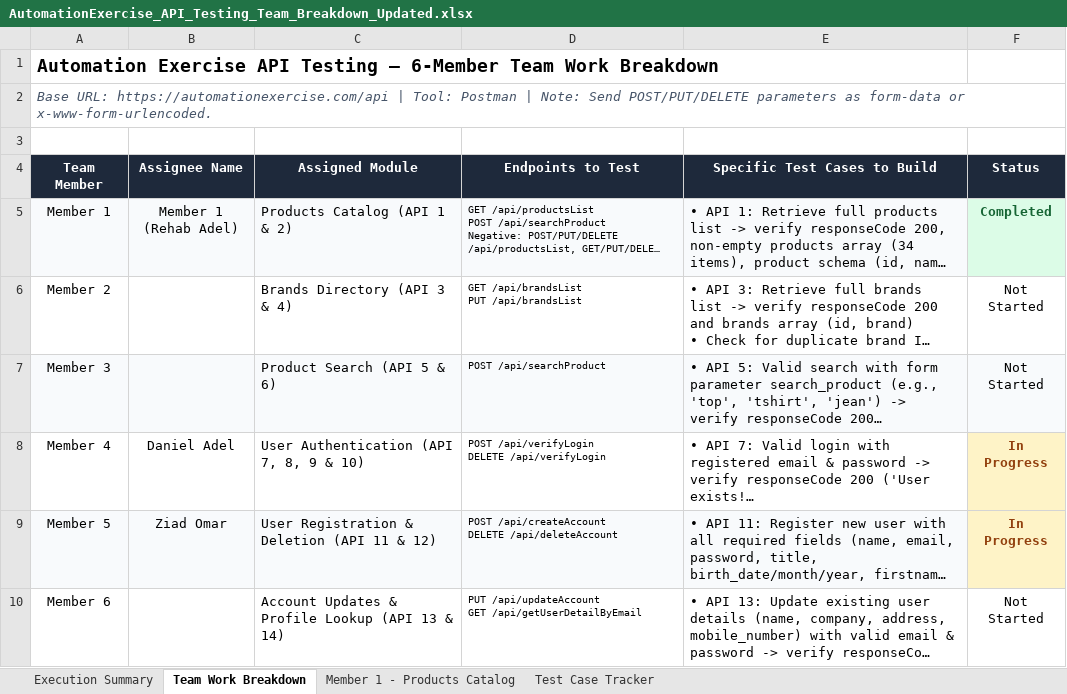
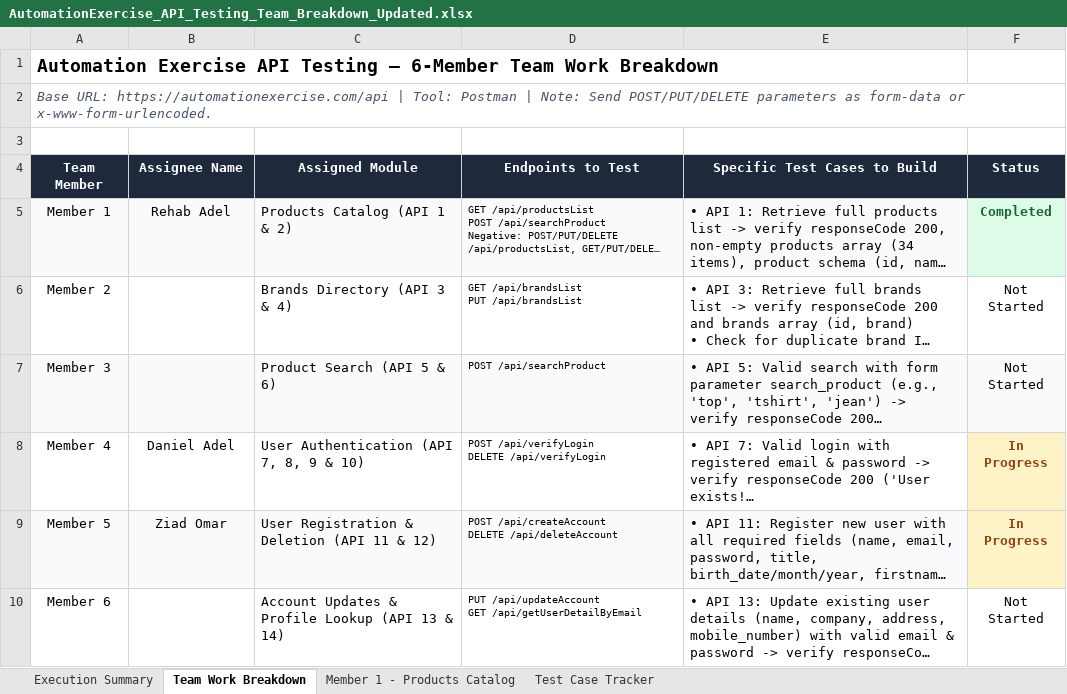
Before and after one commit to Daniel-Lamie95/CAI5_SWD6_S4-DEPI5_Team1, an Excel workbook: Api Testing/AutomationExercise_API_Testing_Team_Breakdown_Updated.xlsx, sheet Team Work Breakdown, drawn as a sheet; long unchanged cells end in …; values as stored, in another font and other column widths than the file's, no borders; the diff names each change by its address in the sheet, - before the commit and + after, or states it on an @@ line.

Commit message:
style(member-1): match team typography, assignee naming and execution format

```diff
--- a/Api Testing/AutomationExercise_API_Testing_Team_Breakdown_Updated.xlsx (sheet Team Work Breakdown)
+++ b/Api Testing/AutomationExercise_API_Testing_Team_Breakdown_Updated.xlsx (sheet Team Work Breakdown)
-B5 (Assignee Name): Member 1 (Rehab Adel)
+B5 (Assignee Name): Rehab Adel
```
Also changed, not shown: sheet Test Case Tracker.
